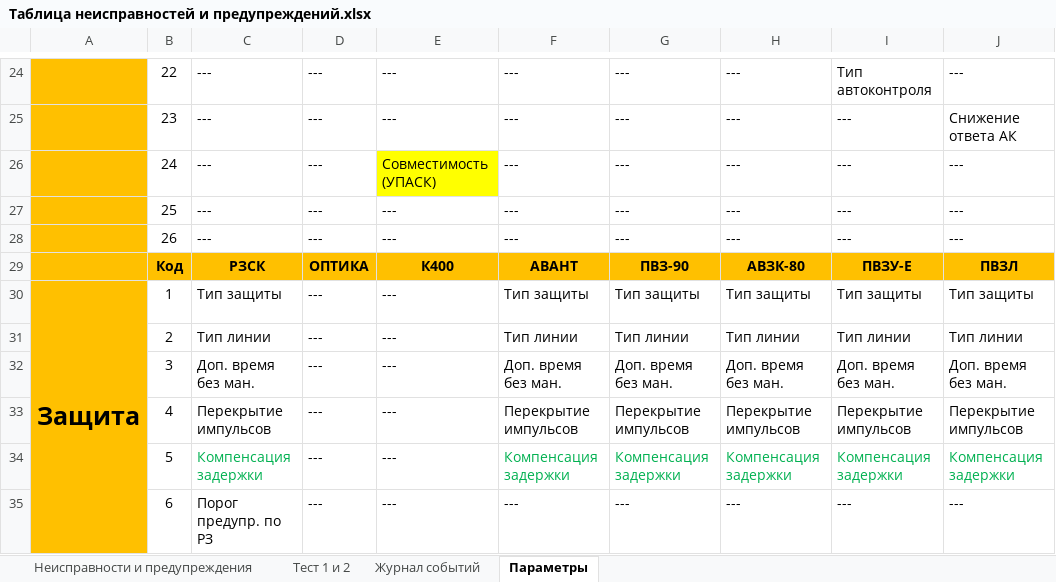
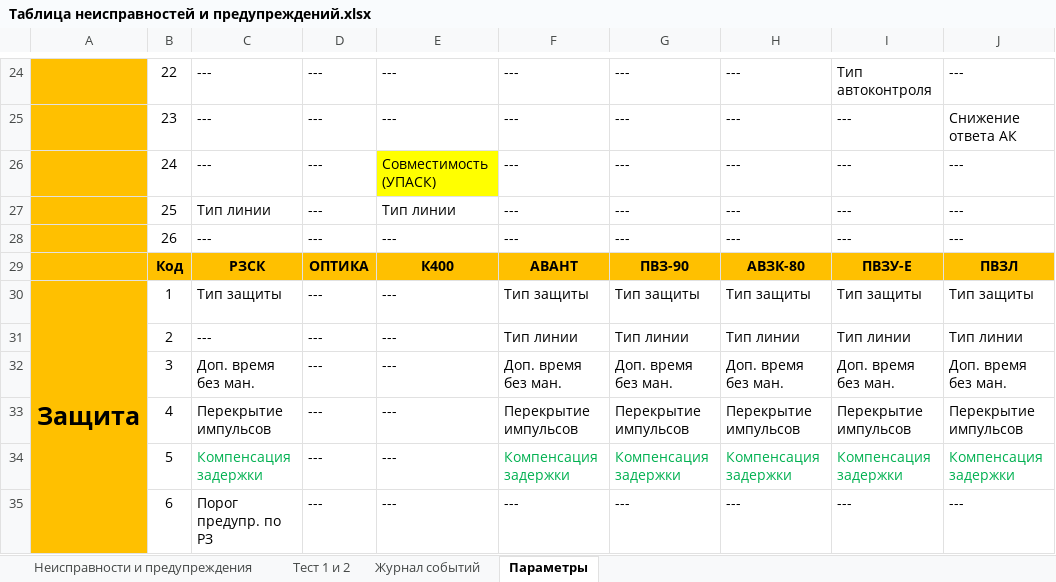
Before and after one commit to BerZerKku/AVR_PIg, an Excel workbook: other/Таблица неисправностей и предупреждений.xlsx, sheet Параметры, drawn as a sheet; only a part is shown, gaps mark what is left out; values as stored, in another font and other column widths than the file's, no borders; the diff names each change by its address in the sheet, - before the commit and + after, or states it on an @@ line.

Commit message:
Параметр "Тип линии" в РЗСК перенесен из параметров Защиты в параметры Общие.
Signed-off-by: bear <bear@prosoftsystems.ru>

```diff
--- a/other/Таблица неисправностей и предупреждений.xlsx (sheet Параметры)
+++ b/other/Таблица неисправностей и предупреждений.xlsx (sheet Параметры)
-C27: ---
+C27: Тип линии
-E27: ---
+E27: Тип линии
-C31: Тип линии
+C31: ---
```
Also changed, not shown: 5 other files.
